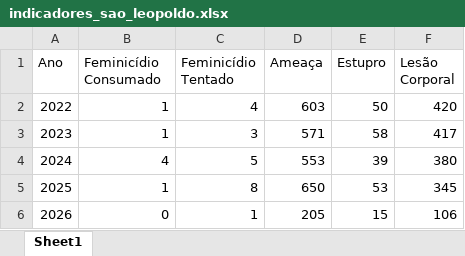
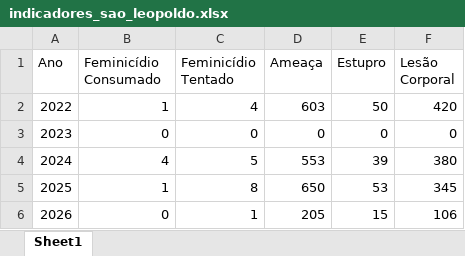
Before and after one commit to mathmoraesdev/dashboard-monitoramento-violencia-contra-a-mulher, an Excel workbook: dados/indicadores_sao_leopoldo.xlsx, sheet Sheet1, drawn as a sheet; values as stored, in another font and other column widths than the file's, no borders; the diff names each change by its address in the sheet, - before the commit and + after, or states it on an @@ line.

```diff
--- a/dados/indicadores_sao_leopoldo.xlsx (sheet Sheet1)
+++ b/dados/indicadores_sao_leopoldo.xlsx (sheet Sheet1)
-B3 (Feminicídio Consumado): 1
+B3 (Feminicídio Consumado): 0
-C3 (Feminicídio Tentado): 3
+C3 (Feminicídio Tentado): 0
-D3 (Ameaça): 571
+D3 (Ameaça): 0
-E3 (Estupro): 58
+E3 (Estupro): 0
-F3 (Lesão Corporal): 417
+F3 (Lesão Corporal): 0
```
Also changed, not shown: 4 other files.
